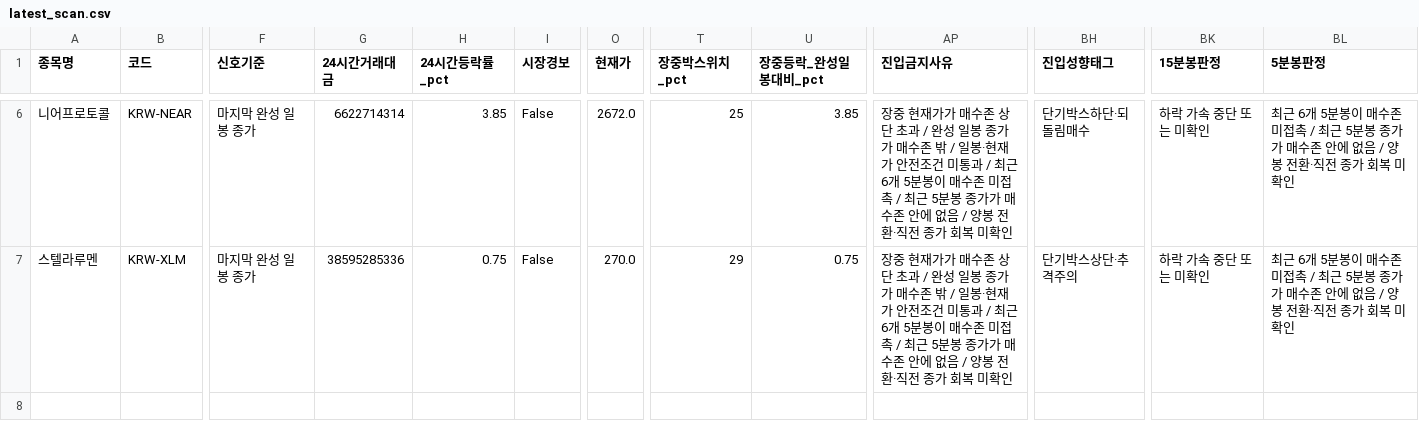
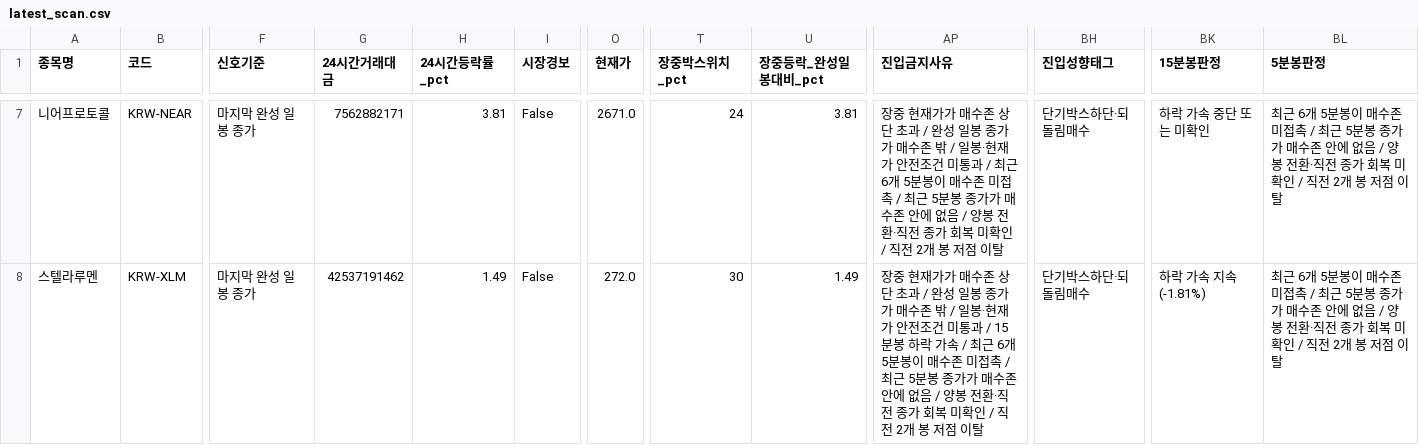
Before and after one commit to anna0205ms-stack/today-coin-explorer, a CSV file: outputs/latest_scan.csv, drawn as a sheet; only a part is shown, gaps mark what is left out; addresses are those after the commit; the diff covers the shown part only; the diff names each change by its address in the sheet, - before the commit and + after, or states it on an @@ line.

```diff
--- a/outputs/latest_scan.csv
+++ b/outputs/latest_scan.csv
-G7 (24시간거래대금): 6622714314
+G7 (24시간거래대금): 7562882171
-H7 (24시간등락률_pct): 3.85
+H7 (24시간등락률_pct): 3.81
-O7 (현재가): 2672.0
+O7 (현재가): 2671.0
-T7 (장중박스위치_pct): 25
+T7 (장중박스위치_pct): 24
-U7 (장중등락_완성일봉대비_pct): 3.85
+U7 (장중등락_완성일봉대비_pct): 3.81
-AP7 (진입금지사유): …미확인
+AP7 (진입금지사유): …미확인 / 직전 2개 봉 저점 이탈
-BL7:BL8 (5분봉판정): …미확인
+BL7:BL8 (5분봉판정): …미확인 / 직전 2개 봉 저점 이탈
-G8 (24시간거래대금): 38595285336
+G8 (24시간거래대금): 42537191462
-H8 (24시간등락률_pct): 0.75
+H8 (24시간등락률_pct): 1.49
-O8 (현재가): 270.0
+O8 (현재가): 272.0
-T8 (장중박스위치_pct): 29
+T8 (장중박스위치_pct): 30
-U8 (장중등락_완성일봉대비_pct): 0.75
+U8 (장중등락_완성일봉대비_pct): 1.49
-AP8 (진입금지사유): …통과 / 최근 6개 5분봉이 매수존 미접촉 / 최근 5분봉 종가가 매수존 안에 없음 / 양봉 전환·직전 종가 회복 미확인
+AP8 (진입금지사유): …통과 / 15분봉 하락 가속 / 최근 6개 5분봉이 매수존 미접촉 / 최근 5분봉 종가가 매수존 안에 없음 / 양봉 전환·직전 종가 회복 미확인 / 직전 2개 봉 저점 이탈
-BH8 (진입성향태그): 단기박스상단·추격주의
+BH8 (진입성향태그): 단기박스하단·되돌림매수
-BK8 (15분봉판정): 하락 가속 중단 또는 미확인
+BK8 (15분봉판정): 하락 가속 지속(-1.81%)
```
Also changed, not shown: 1 added row and 25 edited cells elsewhere in this file, outputs/pre_breakout_reclaim.csv, 38 other files.
